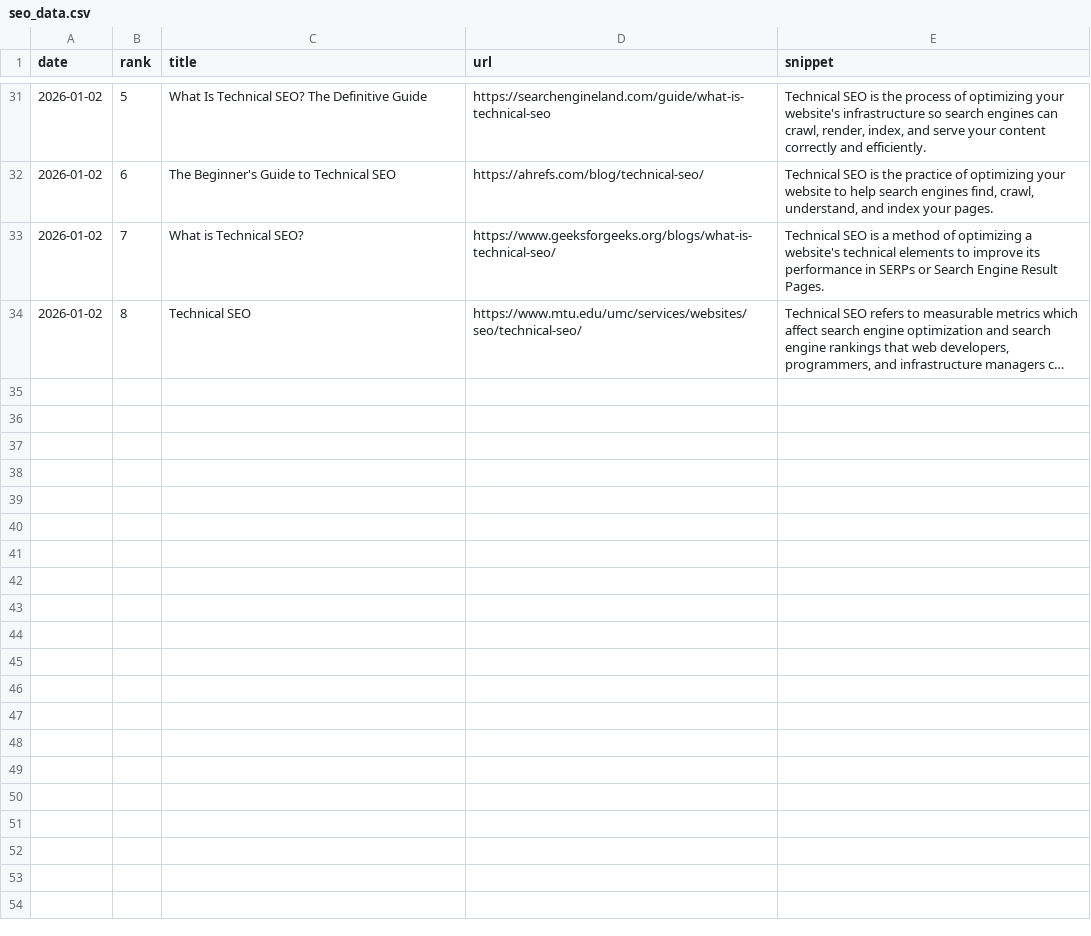
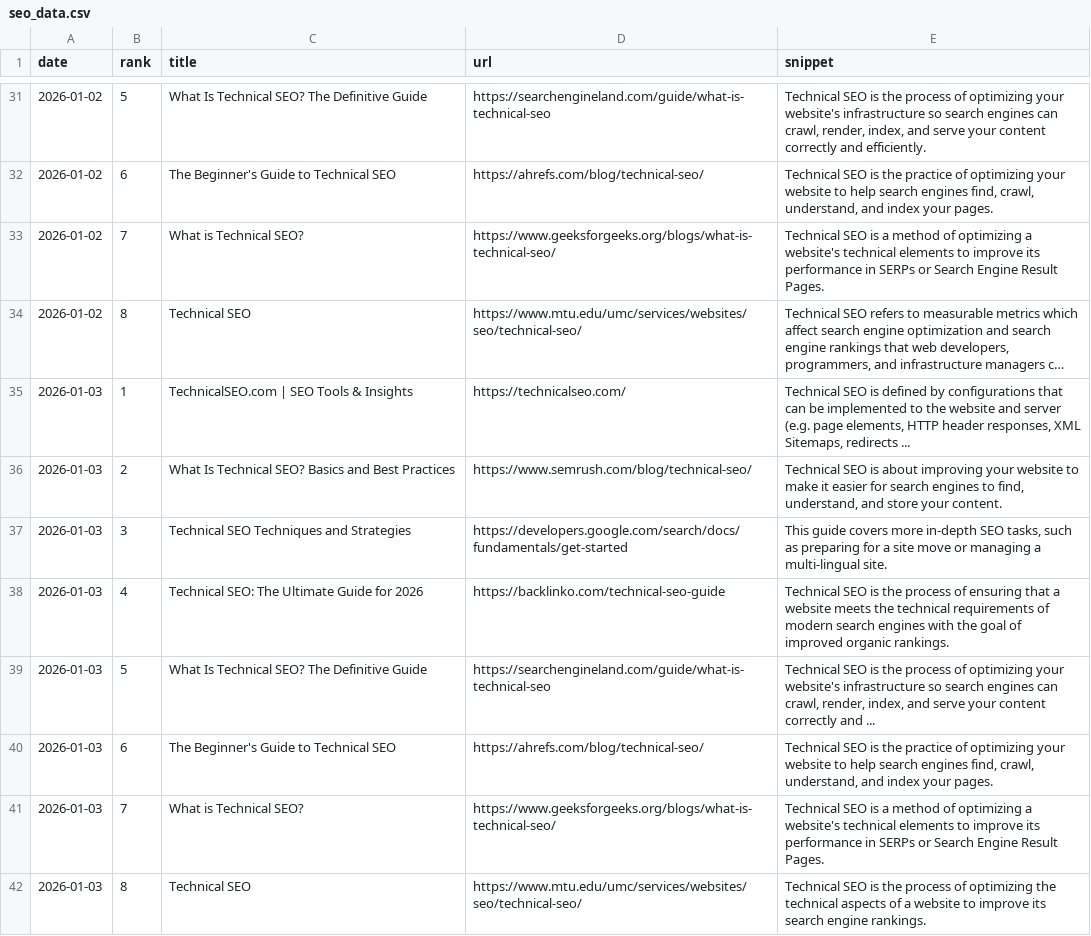
Before and after one commit to takuma51/aio-search-analyzer, a CSV file: seo_data.csv, drawn as a sheet; only a part is shown, gaps mark what is left out; long unchanged cells end in …; the diff names each change by its address in the sheet, - before the commit and + after, or states it on an @@ line.

```diff
--- a/seo_data.csv
+++ b/seo_data.csv
+row 35: 2026-01-03 | 1 | TechnicalSEO.com | SEO Tools & Insights | https://technicalseo.com/ | Technical SEO is defined by configurations that can be implemented to the website and server (e.g. page elements, HTTP header responses, XML Sitemaps, redirects ...
+row 36: 2026-01-03 | 2 | What Is Technical SEO? Basics and Best Practices | https://www.semrush.com/blog/technical-seo/ | Technical SEO is about improving your website to make it easier for search engines to find, understand, and store your content.
+row 37: 2026-01-03 | 3 | Technical SEO Techniques and Strategies | https://developers.google.com/search/docs/fundamentals/get-started | This guide covers more in-depth SEO tasks, such as preparing for a site move or managing a multi-lingual site.
+row 38: 2026-01-03 | 4 | Technical SEO: The Ultimate Guide for 2026 | https://backlinko.com/technical-seo-guide | Technical SEO is the process of ensuring that a website meets the technical requirements of modern search engines with the goal of improved organic rankings.
+row 39: 2026-01-03 | 5 | What Is Technical SEO? The Definitive Guide | https://searchengineland.com/guide/what-is-technical-seo | Technical SEO is the process of optimizing your website's infrastructure so search engines can crawl, render, index, and serve your content correctly and ...
+row 40: 2026-01-03 | 6 | The Beginner's Guide to Technical SEO | https://ahrefs.com/blog/technical-seo/ | Technical SEO is the practice of optimizing your website to help search engines find, crawl, understand, and index your pages.
+row 41: 2026-01-03 | 7 | What is Technical SEO? | https://www.geeksforgeeks.org/blogs/what-is-technical-seo/ | Technical SEO is a method of optimizing a website's technical elements to improve its performance in SERPs or Search Engine Result Pages.
+row 42: 2026-01-03 | 8 | Technical SEO | https://www.mtu.edu/umc/services/websites/seo/technical-seo/ | Technical SEO is the process of optimizing the technical aspects of a website to improve its search engine rankings.
```
